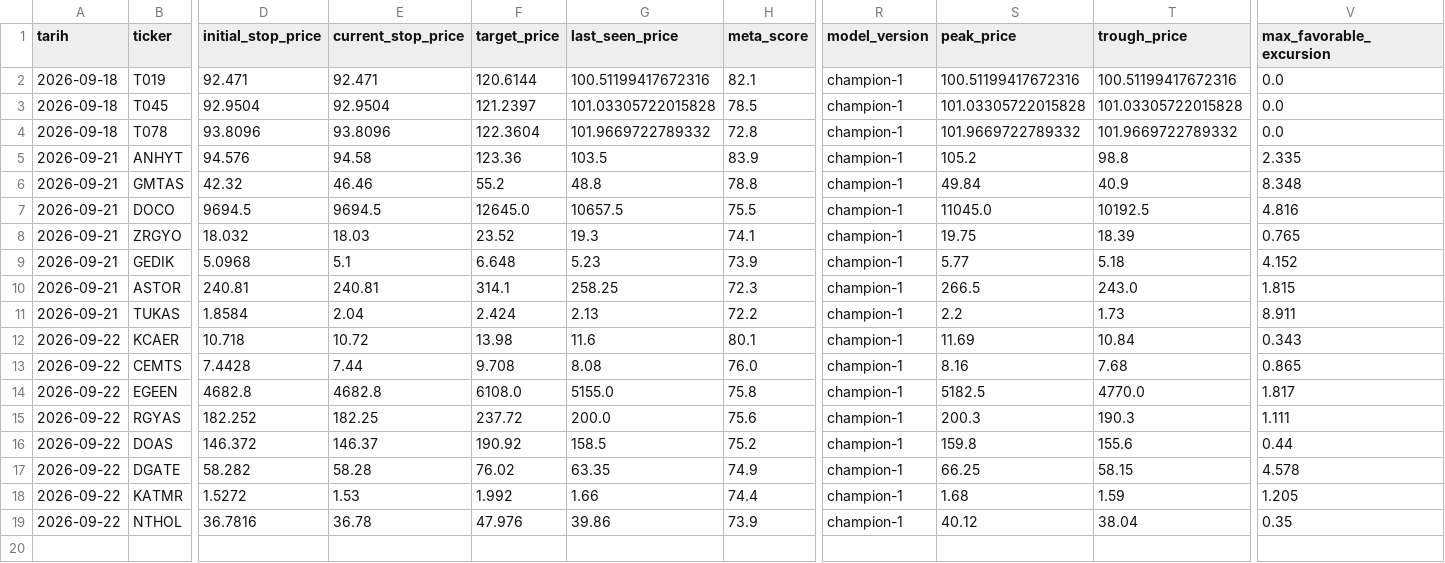
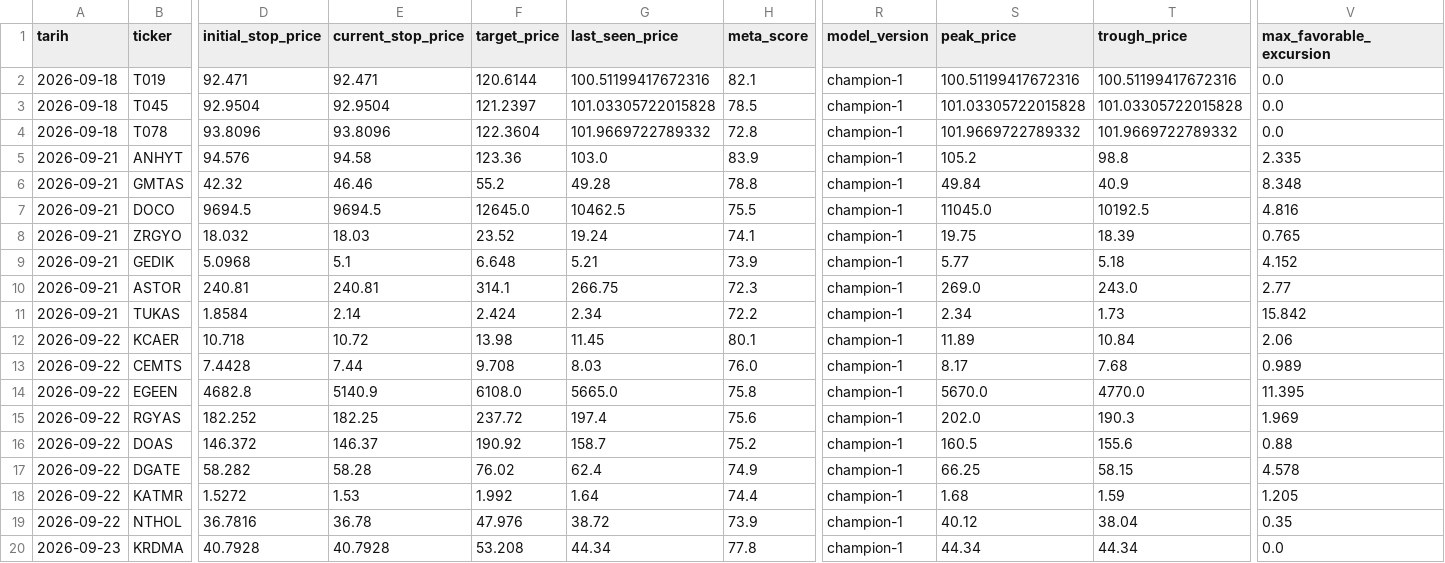
Before and after one commit to evsayar33-oss/bist_orderflow_quant, a CSV file: signals_lifecycle.csv, drawn as a sheet; only a part is shown, gaps mark what is left out; rows hold the shown columns only; the diff names each change by its address in the sheet, - before the commit and + after, or states it on an @@ line.

```diff
--- a/signals_lifecycle.csv
+++ b/signals_lifecycle.csv
-G5 (last_seen_price): 103.5
+G5 (last_seen_price): 103.0
-G6 (last_seen_price): 48.8
+G6 (last_seen_price): 49.28
-G7 (last_seen_price): 10657.5
+G7 (last_seen_price): 10462.5
-G8 (last_seen_price): 19.3
+G8 (last_seen_price): 19.24
-G9 (last_seen_price): 5.23
+G9 (last_seen_price): 5.21
-G10 (last_seen_price): 258.25
+G10 (last_seen_price): 266.75
-S10 (peak_price): 266.5
+S10 (peak_price): 269.0
-V10 (max_favorable_excursion): 1.815
+V10 (max_favorable_excursion): 2.77
-E11 (current_stop_price): 2.04
+E11 (current_stop_price): 2.14
-G11 (last_seen_price): 2.13
+G11 (last_seen_price): 2.34
-S11 (peak_price): 2.2
+S11 (peak_price): 2.34
-V11 (max_favorable_excursion): 8.911
+V11 (max_favorable_excursion): 15.842
-G12 (last_seen_price): 11.6
+G12 (last_seen_price): 11.45
-S12 (peak_price): 11.69
+S12 (peak_price): 11.89
-V12 (max_favorable_excursion): 0.343
+V12 (max_favorable_excursion): 2.06
-G13 (last_seen_price): 8.08
+G13 (last_seen_price): 8.03
-S13 (peak_price): 8.16
+S13 (peak_price): 8.17
-V13 (max_favorable_excursion): 0.865
+V13 (max_favorable_excursion): 0.989
-E14 (current_stop_price): 4682.8
+E14 (current_stop_price): 5140.9
-G14 (last_seen_price): 5155.0
+G14 (last_seen_price): 5665.0
-S14 (peak_price): 5182.5
+S14 (peak_price): 5670.0
-V14 (max_favorable_excursion): 1.817
+V14 (max_favorable_excursion): 11.395
-G15 (last_seen_price): 200.0
+G15 (last_seen_price): 197.4
-S15 (peak_price): 200.3
+S15 (peak_price): 202.0
-V15 (max_favorable_excursion): 1.111
+V15 (max_favorable_excursion): 1.969
-G16 (last_seen_price): 158.5
+G16 (last_seen_price): 158.7
-S16 (peak_price): 159.8
+S16 (peak_price): 160.5
-V16 (max_favorable_excursion): 0.44
+V16 (max_favorable_excursion): 0.88
-G17 (last_seen_price): 63.35
+G17 (last_seen_price): 62.4
-G18 (last_seen_price): 1.66
+G18 (last_seen_price): 1.64
-G19 (last_seen_price): 39.86
+G19 (last_seen_price): 38.72
+row 20: 2026-09-23 | KRDMA | 40.7928 | 40.7928 | 53.208 | 44.34 | 77.8 | champion-1 | 44.34 | 44.34 | 0.0
```
Also changed, not shown: signals_log.csv, 2 other files.
